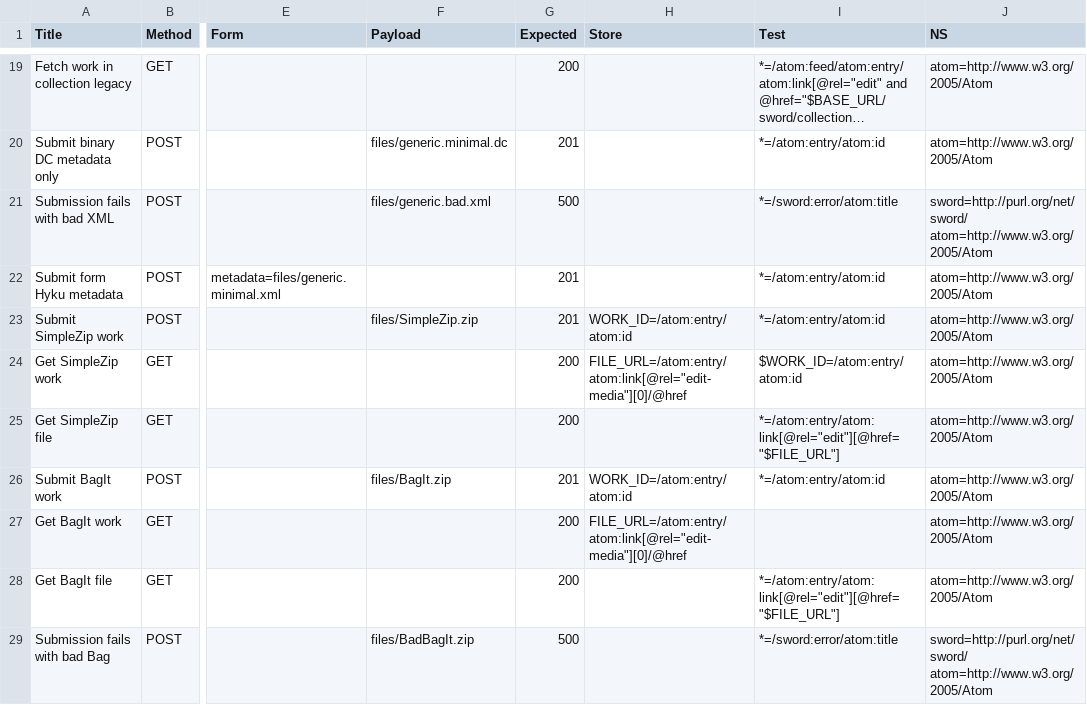
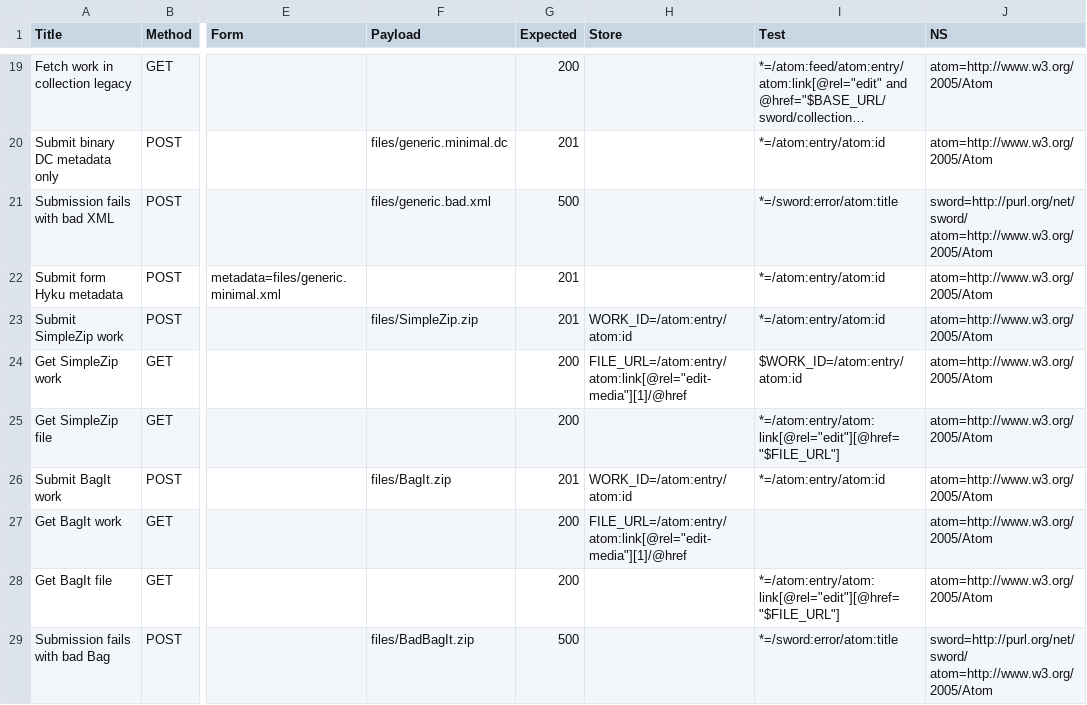
Before and after one commit to ulsdevteam/sword-v2-qa, a CSV file: Tests.csv, drawn as a sheet; only a part is shown, gaps mark what is left out; long unchanged cells end in …; the diff covers the shown part only; the diff names each change by its address in the sheet, - before the commit and + after, or states it on an @@ line.

```diff
--- a/Tests.csv
+++ b/Tests.csv
-H24 (Store): FILE_URL=/atom:entry/atom:link[@rel="edit-media"][0]/@href
+H24 (Store): FILE_URL=/atom:entry/atom:link[@rel="edit-media"][1]/@href
-H27 (Store): FILE_URL=/atom:entry/atom:link[@rel="edit-media"][0]/@href
+H27 (Store): FILE_URL=/atom:entry/atom:link[@rel="edit-media"][1]/@href
```
Also changed, not shown: 5 edited cells elsewhere in this file, 2 other files.
